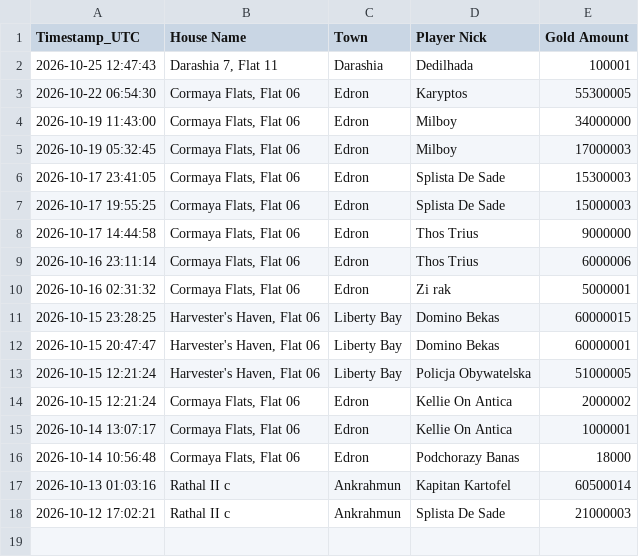
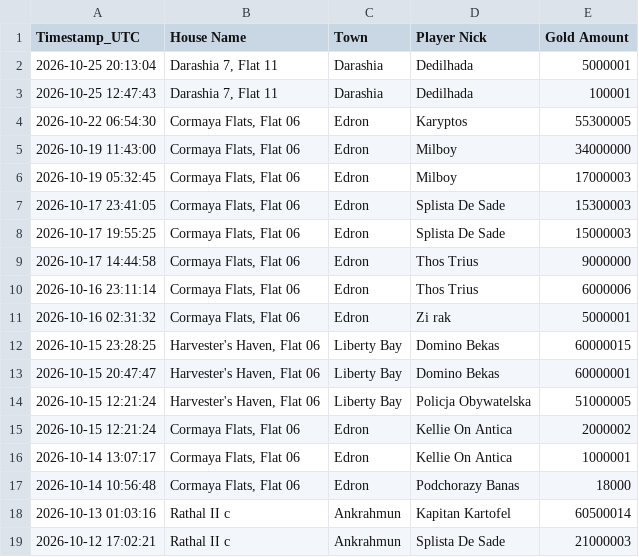
Before and after one commit to mdogie94/nmd, a CSV file: historia_licytacji.csv, drawn as a sheet; the diff names each change by its address in the sheet, - before the commit and + after, or states it on an @@ line.

```diff
--- a/historia_licytacji.csv
+++ b/historia_licytacji.csv
+row 2: 2026-10-25 20:13:04 | Darashia 7, Flat 11 | Darashia | Dedilhada | 5000001
```
